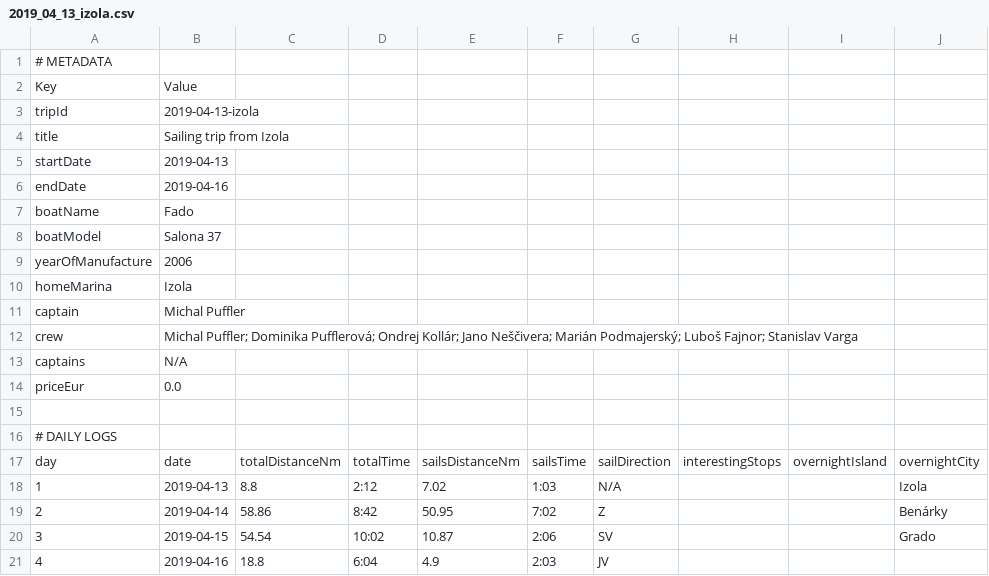
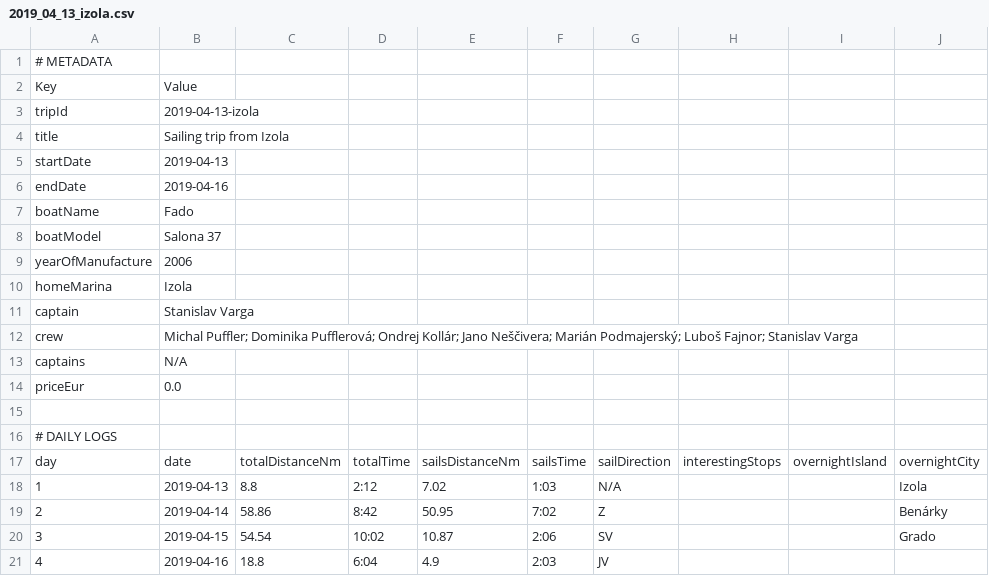
Before and after one commit to Pufi314/captain-s-logbook, a CSV file: data/2019_04_13_izola.csv, drawn as a sheet; only a part is shown; the diff names each change by its address in the sheet, - before the commit and + after, or states it on an @@ line.

```diff
--- a/data/2019_04_13_izola.csv
+++ b/data/2019_04_13_izola.csv
-B11: Michal Puffler
+B11: Stanislav Varga
```
Also changed, not shown: data/2017_04_29_sukosan.csv, data/2022_04_09_sukosan.csv, 2 other files.
